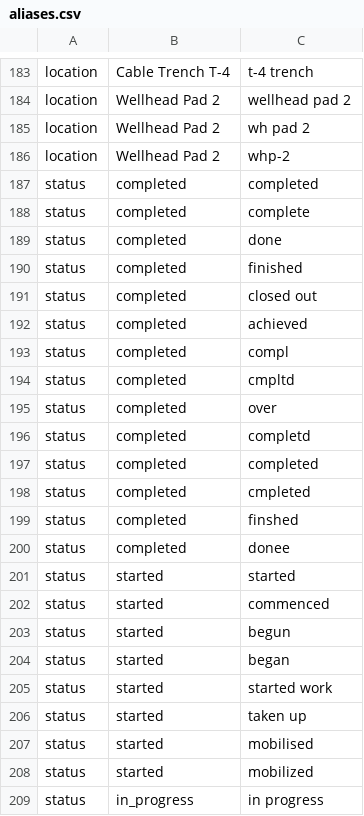
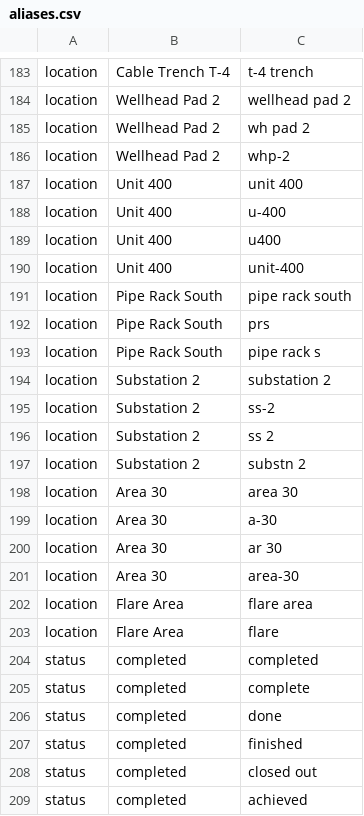
Before and after one commit to Chirag9974/SIH26122, a CSV file: data/terminology/aliases.csv, drawn as a sheet; only a part is shown, gaps mark what is left out; the shorter side is filled out with more unchanged rows.

```diff
--- a/data/terminology/aliases.csv
+++ b/data/terminology/aliases.csv
@@ -186,2 +186,19 @@ location,Wellhead Pad 2,wh pad 2
 location,Wellhead Pad 2,whp-2
+location,Unit 400,unit 400
+location,Unit 400,u-400
+location,Unit 400,u400
+location,Unit 400,unit-400
+location,Pipe Rack South,pipe rack south
+location,Pipe Rack South,prs
+location,Pipe Rack South,pipe rack s
+location,Substation 2,substation 2
+location,Substation 2,ss-2
+location,Substation 2,ss 2
+location,Substation 2,substn 2
+location,Area 30,area 30
+location,Area 30,a-30
+location,Area 30,ar 30
+location,Area 30,area-30
+location,Flare Area,flare area
+location,Flare Area,flare
 status,completed,completed
```
Also changed, not shown: data/terminology/abbreviations.csv, 13 other files.
